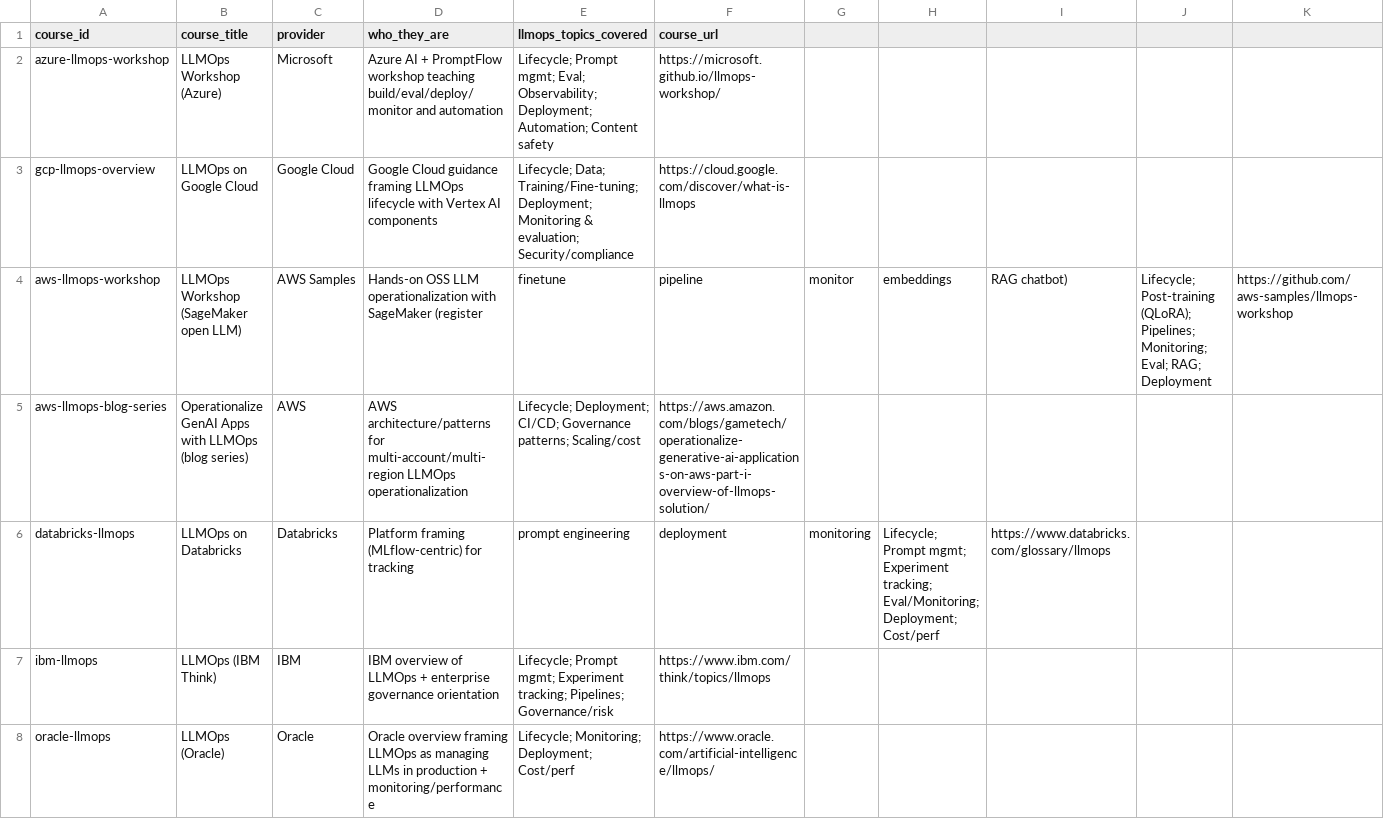
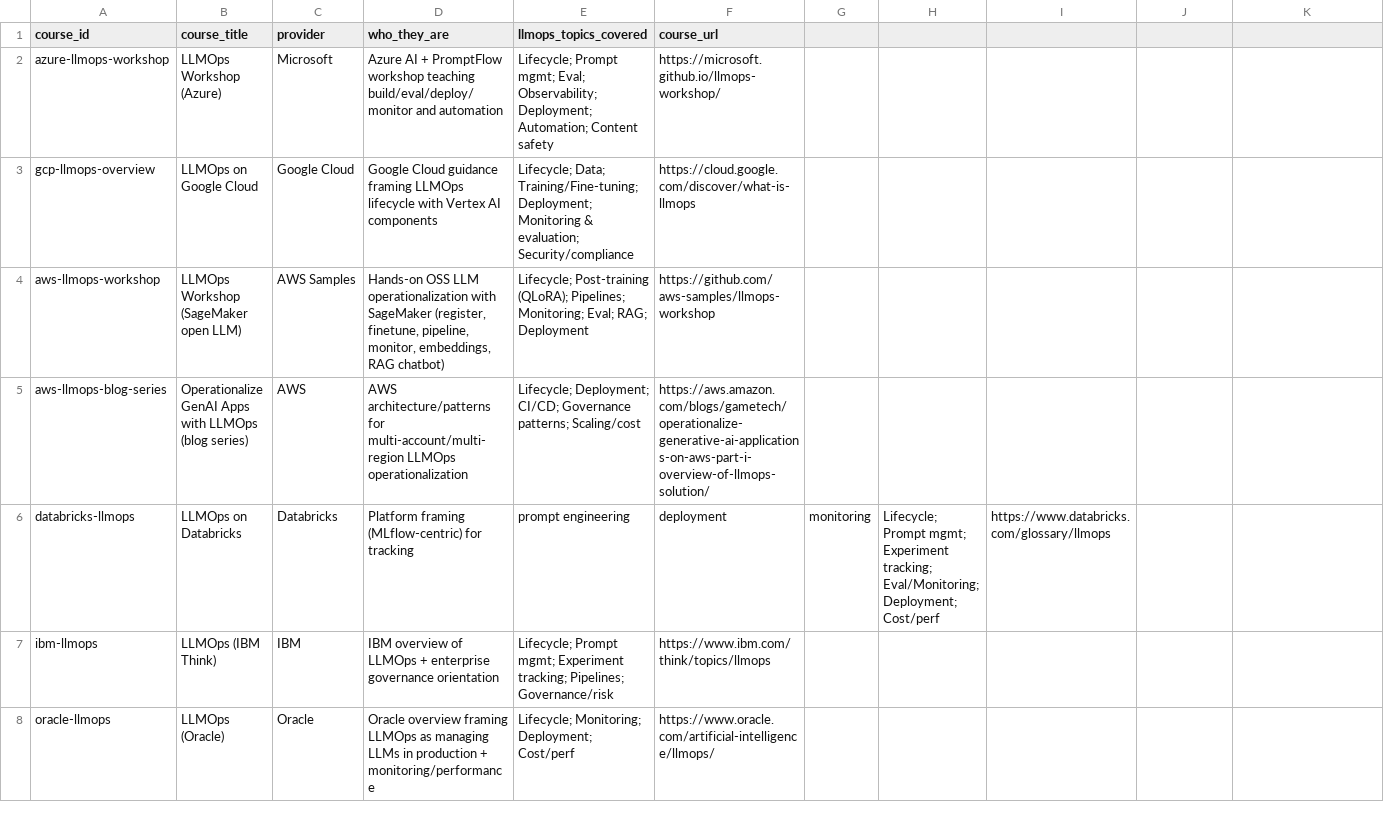
Before and after one commit to athsrueas-geocurator/AI_courses, a CSV file: courses.csv, drawn as a sheet; only a part is shown.

Commit message:
added quotes to fix csv render

```diff
--- a/courses.csv
+++ b/courses.csv
@@ -3,3 +3,3 @@ azure-llmops-workshop,LLMOps Workshop (Azure),Microsoft,Azure AI + PromptFlow wo
 gcp-llmops-overview,LLMOps on Google Cloud,Google Cloud,Google Cloud guidance framing LLMOps lifecycle with Vertex AI components,"Lifecycle; Data; Training/Fine-tuning; Deployment; Monitoring & evaluation; Security/compliance",https://cloud.google.com/discover/what-is-llmops
-aws-llmops-workshop,LLMOps Workshop (SageMaker open LLM),AWS Samples,Hands-on OSS LLM operationalization with SageMaker (register, finetune, pipeline, monitor, embeddings, RAG chatbot),"Lifecycle; Post-training (QLoRA); Pipelines; Monitoring; Eval; RAG; Deployment",https://github.com/aws-samples/llmops-workshop
+aws-llmops-workshop,LLMOps Workshop (SageMaker open LLM),AWS Samples,"Hands-on OSS LLM operationalization with SageMaker (register, finetune, pipeline, monitor, embeddings, RAG chatbot)","Lifecycle; Post-training (QLoRA); Pipelines; Monitoring; Eval; RAG; Deployment",https://github.com/aws-samples/llmops-workshop
 aws-llmops-blog-series,Operationalize GenAI Apps with LLMOps (blog series),AWS,AWS architecture/patterns for multi-account/multi-region LLMOps operationalization,"Lifecycle; Deployment; CI/CD; Governance patterns; Scaling/cost",https://aws.amazon.com/blogs/gametech/operationalize-generative-ai-applications-on-aws-part-i-overview-of-llmops-solution/
```
